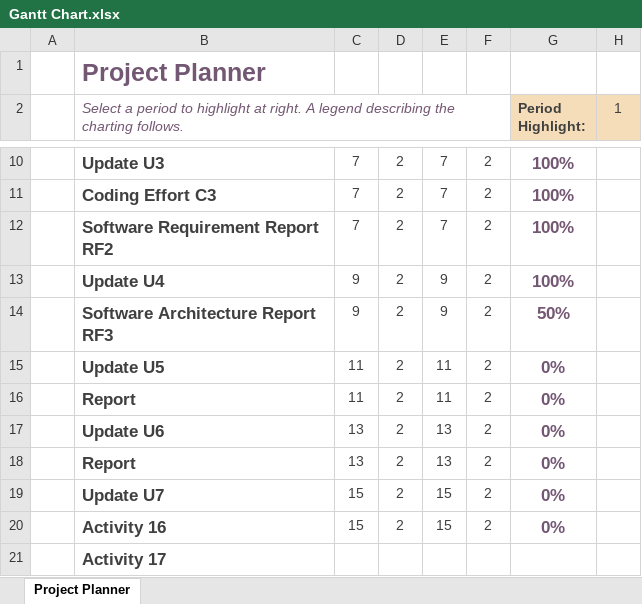
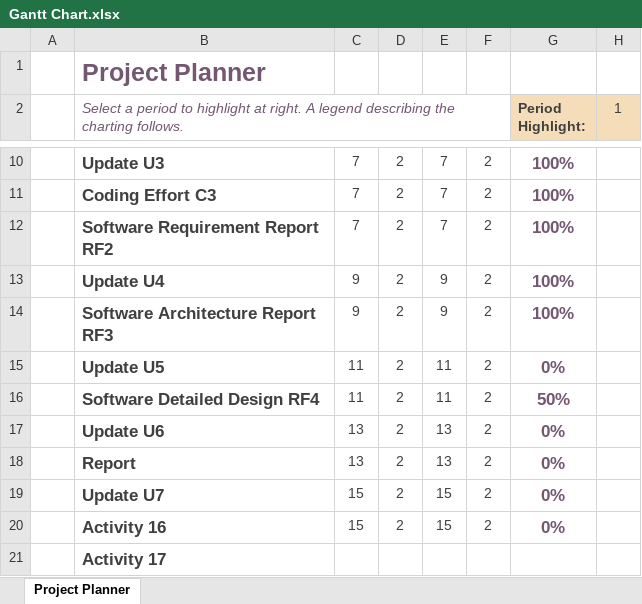
Before and after one commit to LERCapstone/LERCapstone.github.io, an Excel workbook: Gantt Chart.xlsx, sheet Project Planner, drawn as a sheet; only a part is shown, gaps mark what is left out; values as stored, in another font and other column widths than the file's, no borders; conditional formats not drawn; the diff names each change by its address in the sheet, - before the commit and + after, or states it on an @@ line.

Commit message:
Add files via upload

```diff
--- a/Gantt Chart.xlsx (sheet Project Planner)
+++ b/Gantt Chart.xlsx (sheet Project Planner)
-G14 (Period Highlight:): 50%
+G14 (Period Highlight:): 100%
-B16: Report
+B16: Software Detailed Design RF4
-G16 (Period Highlight:): 0%
+G16 (Period Highlight:): 50%
```
